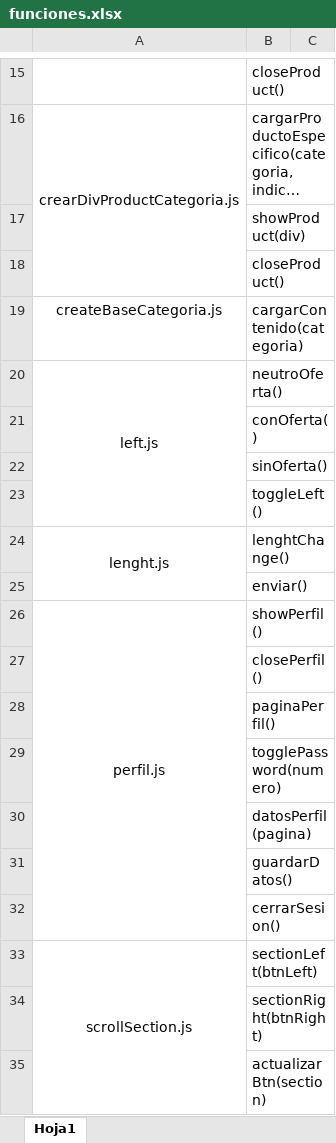
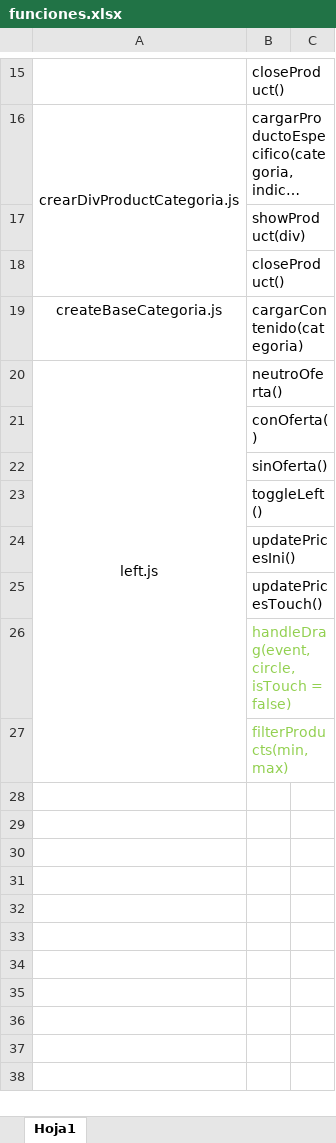
Before and after one commit to vfernandez24/byteZone, an Excel workbook: funciones.xlsx, sheet Hoja1, drawn as a sheet; only a part is shown, gaps mark what is left out; long unchanged cells end in …; values as stored, in another font and other column widths than the file's, no borders; removed rows and columns are numbered as before the commit, all else as after; the diff names each change by its address in the sheet, - before the commit and + after, or states it on an @@ line.

```diff
--- a/funciones.xlsx (sheet Hoja1)
+++ b/funciones.xlsx (sheet Hoja1)
-A20:A23 merged
+A20:A27 merged
-row 24: lenght.js | lenghtChange()
-B24: enviar()
+B24: updatePricesIni()
-row 26: perfil.js | showPerfil()
-B25: closePerfil()
+B25: updatePricesTouch()
-B26: paginaPerfil()
+B26: handleDrag(event, circle, isTouch = false)
-B26:B27 text colour: black
+B26:B27 text colour: #92D050
-B27: togglePassword(numero)
+B27: filterProducts(min, max)
-row 30:  | datosPerfil(pagina)
-row 31:  | guardarDatos()
-row 32:  | cerrarSesion()
-row 33: scrollSection.js | sectionLeft(btnLeft)
-row 34:  | sectionRight(btnRight)
-row 35:  | actualizarBtn(section)
```
Also changed, not shown: 5 other files.
